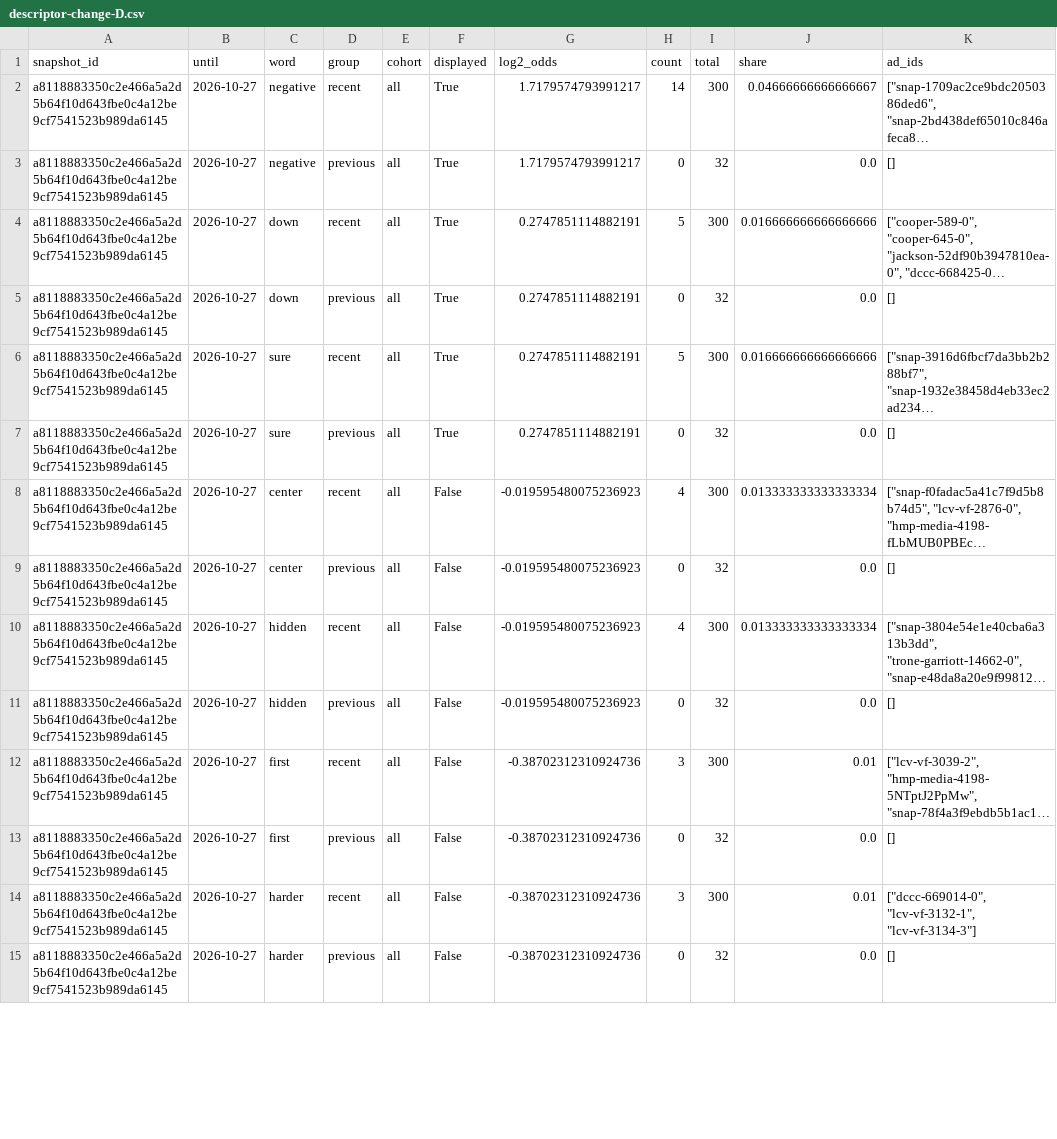
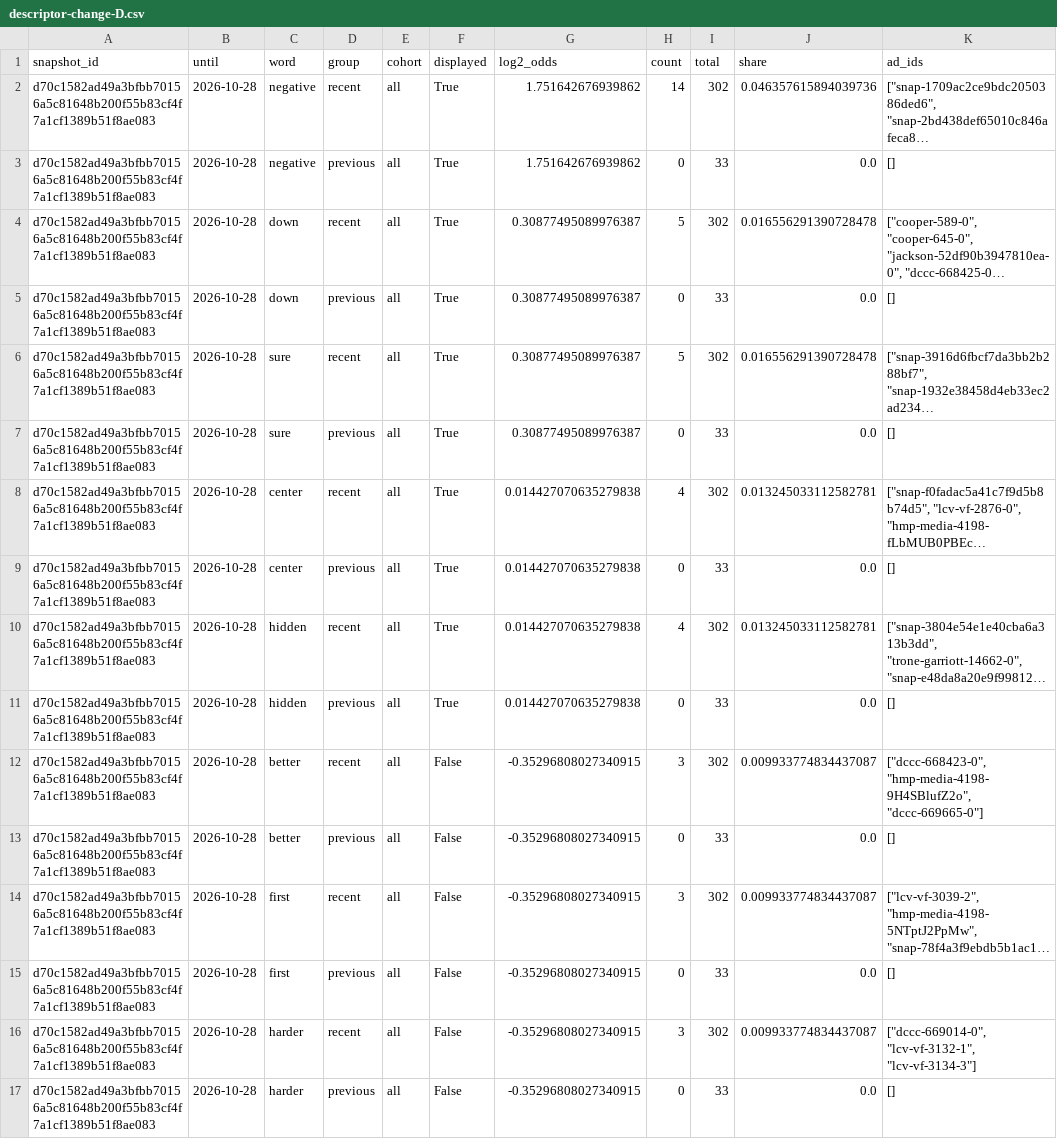
Before and after one commit to hanshanley/political-ads, a CSV file: outputs/figures/descriptor-change-D.csv, drawn as a sheet; only a part is shown; long unchanged cells end in …; addresses are those after the commit; the diff covers the shown part only; the diff names each change by its address in the sheet, - before the commit and + after, or states it on an @@ line.

```diff
--- a/outputs/figures/descriptor-change-D.csv
+++ b/outputs/figures/descriptor-change-D.csv
-A2:A11 (snapshot_id): a8118883350c2e466a5a2d5b64f10d643fbe0c4a12be9cf7541523b989da6145
+A2:A11 (snapshot_id): d70c1582ad49a3bfbb70156a5c81648b200f55b83cf4f7a1cf1389b51f8ae083
-B2:B11 (until): 2026-10-27
+B2:B11 (until): 2026-10-28
-G2:G3 (log2_odds): 1.7179574793991217
+G2:G3 (log2_odds): 1.751642676939862
-I2 (total): 300
+I2 (total): 302
-J2 (share): 0.04666666666666667
+J2 (share): 0.046357615894039736
-I3 (total): 32
+I3 (total): 33
-G4:G7 (log2_odds): 0.2747851114882191
+G4:G7 (log2_odds): 0.30877495089976387
-I4 (total): 300
+I4 (total): 302
-J4 (share): 0.016666666666666666
+J4 (share): 0.016556291390728478
-I5 (total): 32
+I5 (total): 33
-I6 (total): 300
+I6 (total): 302
-J6 (share): 0.016666666666666666
+J6 (share): 0.016556291390728478
-I7 (total): 32
+I7 (total): 33
-F8:F11 (displayed): False
+F8:F11 (displayed): True
-G8:G11 (log2_odds): -0.019595480075236923
+G8:G11 (log2_odds): 0.014427070635279838
-I8 (total): 300
+I8 (total): 302
-J8 (share): 0.013333333333333334
+J8 (share): 0.013245033112582781
-I9 (total): 32
+I9 (total): 33
-I10 (total): 300
+I10 (total): 302
-J10 (share): 0.013333333333333334
+J10 (share): 0.013245033112582781
-I11 (total): 32
+I11 (total): 33
+row 12: d70c1582ad49a3bfbb70156a5c81648b200f55b83cf4f7a1cf1389b51f8ae083 | 2026-10-28 | better | recent | all | False | -0.35296808027340915 | 3 | 302 | 0.009933774834437087 | ["dccc-668423-0", "hmp-media-4198-9H4SBlufZ2o", "dccc-669665-0"]
+row 13: d70c1582ad49a3bfbb70156a5c81648b200f55b83cf4f7a1cf1389b51f8ae083 | 2026-10-28 | better | previous | all | False | -0.35296808027340915 | 0 | 33 | 0.0 | []
-A14:A17 (snapshot_id): a8118883350c2e466a5a2d5b64f10d643fbe0c4a12be9cf7541523b989da6145
+A14:A17 (snapshot_id): d70c1582ad49a3bfbb70156a5c81648b200f55b83cf4f7a1cf1389b51f8ae083
-B14:B17 (until): 2026-10-27
+B14:B17 (until): 2026-10-28
-G14:G17 (log2_odds): -0.38702312310924736
+G14:G17 (log2_odds): -0.35296808027340915
-I14 (total): 300
+I14 (total): 302
-J14 (share): 0.01
+J14 (share): 0.009933774834437087
-I15 (total): 32
+I15 (total): 33
-I16 (total): 300
+I16 (total): 302
-J16 (share): 0.01
+J16 (share): 0.009933774834437087
-I17 (total): 32
+I17 (total): 33
```
Also changed, not shown: 101 edited cells elsewhere in this file, outputs/figures/descriptor-change-R.csv, outputs/figures/descriptors-R.csv, 28 other files.
